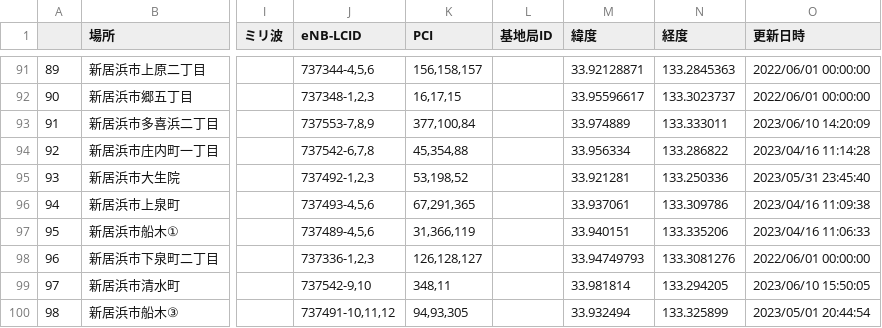
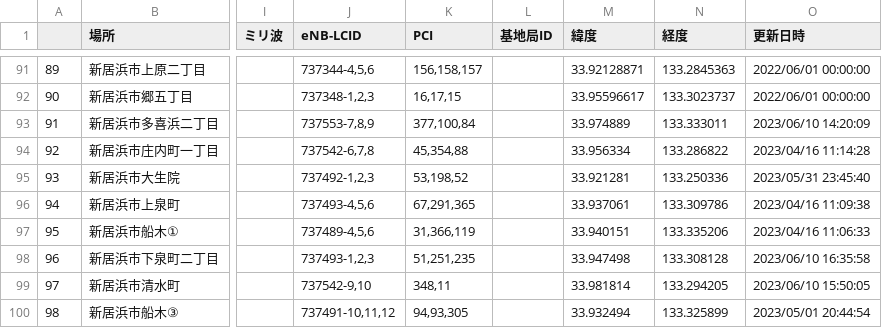
Before and after one commit to raku10ehime/map, a CSV file: ehime.csv, drawn as a sheet; only a part is shown, gaps mark what is left out; the diff names each change by its address in the sheet, - before the commit and + after, or states it on an @@ line.

```diff
--- a/ehime.csv
+++ b/ehime.csv
-J98 (eNB-LCID): 737336-1,2,3
+J98 (eNB-LCID): 737493-1,2,3
-K98 (PCI): 126,128,127
+K98 (PCI): 51,251,235
-M98 (緯度): 33.94749793
+M98 (緯度): 33.947498
-N98 (経度): 133.3081276
+N98 (経度): 133.308128
-O98 (更新日時): 2022/06/01 00:00:00
+O98 (更新日時): 2023/06/10 16:35:58
```
Also changed, not shown: list.csv, 2 other files.
